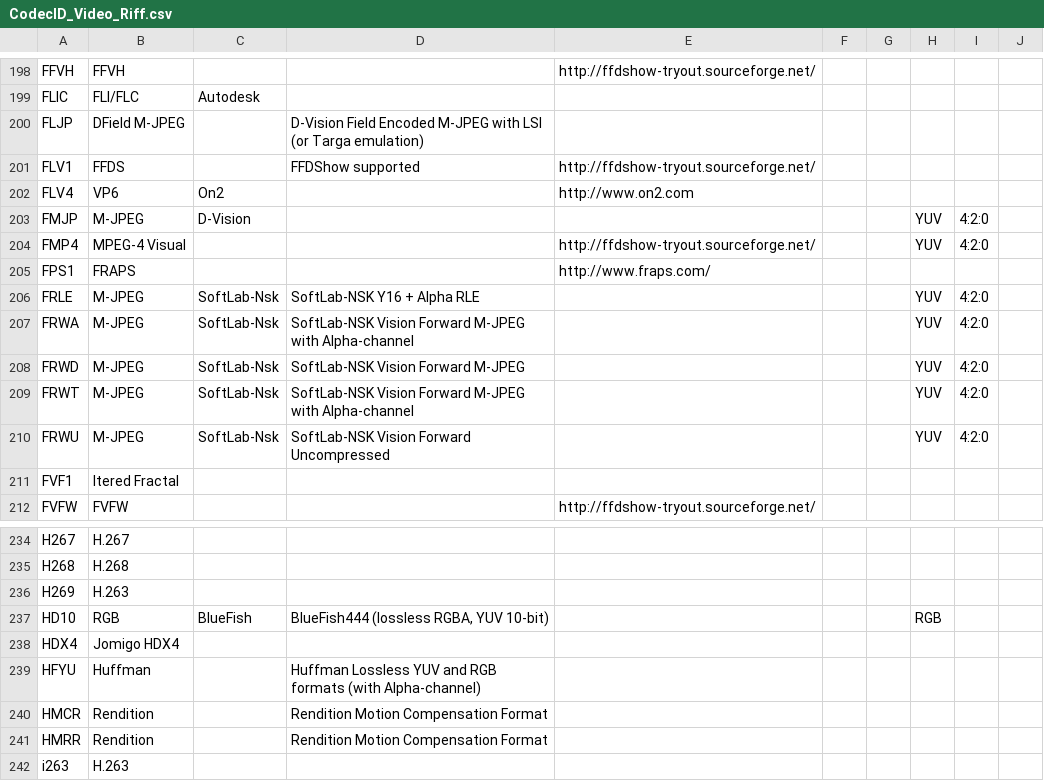
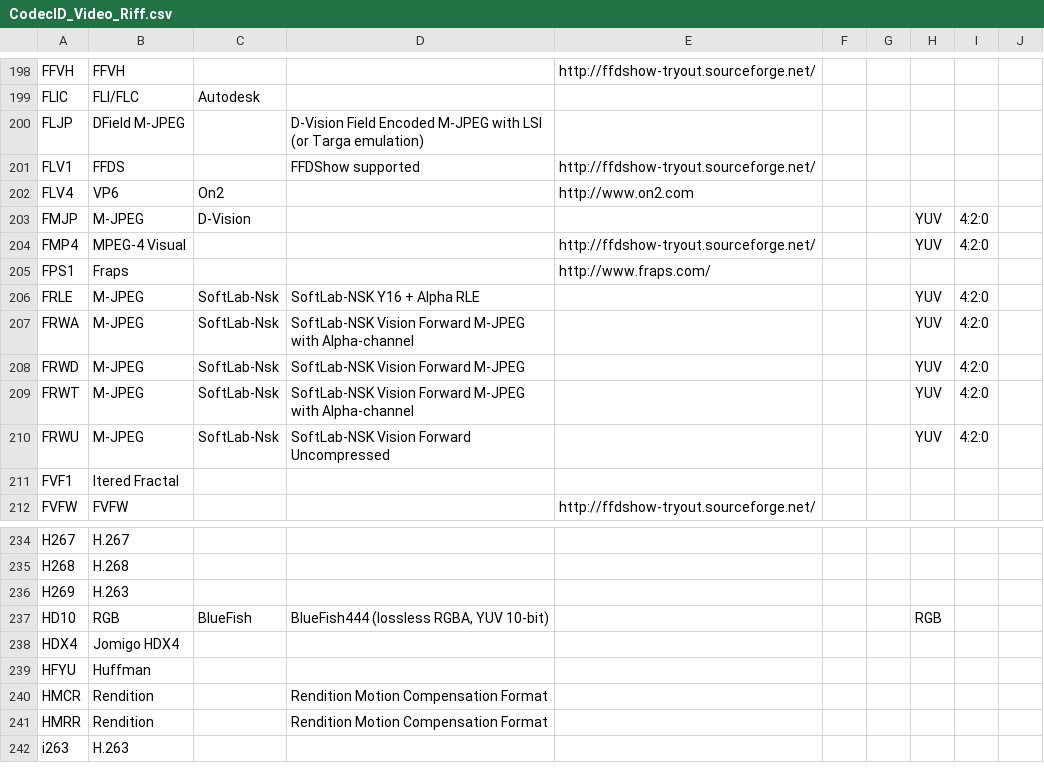
Before and after one commit to beppec56/MediaInfo-git_svn, a CSV file: Source/Ressource/Text/DataBase/CodecID_Video_Riff.csv, drawn as a sheet; only a part is shown, gaps mark what is left out.

```diff
--- a/Source/Ressource/Text/DataBase/CodecID_Video_Riff.csv
+++ b/Source/Ressource/Text/DataBase/CodecID_Video_Riff.csv
@@ -204,3 +204,3 @@ FMJP;M-JPEG;D-Vision;;;;;YUV;4:2:0
 FMP4;MPEG-4 Visual;;;http://ffdshow-tryout.sourceforge.net/;;;YUV;4:2:0
-FPS1;FRAPS;;;http://www.fraps.com/;;;;
+FPS1;Fraps;;;http://www.fraps.com/;;;;
 FRLE;M-JPEG;SoftLab-Nsk;SoftLab-NSK Y16 + Alpha RLE;;;;YUV;4:2:0
@@ -238,3 +238,3 @@ HD10;RGB;BlueFish;BlueFish444 (lossless RGBA, YUV 10-bit);;;;RGB;
 HDX4;Jomigo HDX4;;;;;;;
-HFYU;Huffman;;Huffman Lossless YUV and RGB formats (with Alpha-channel);;;;;
+HFYU;Huffman;;;;;;;
 HMCR;Rendition;;Rendition Motion Compensation Format;;;;;
```
Also changed, not shown: 16 other files.
